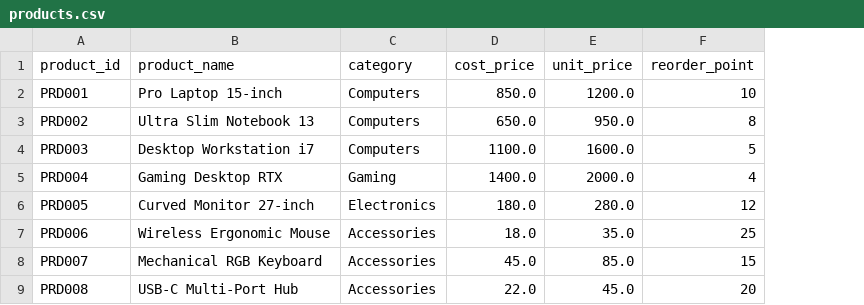
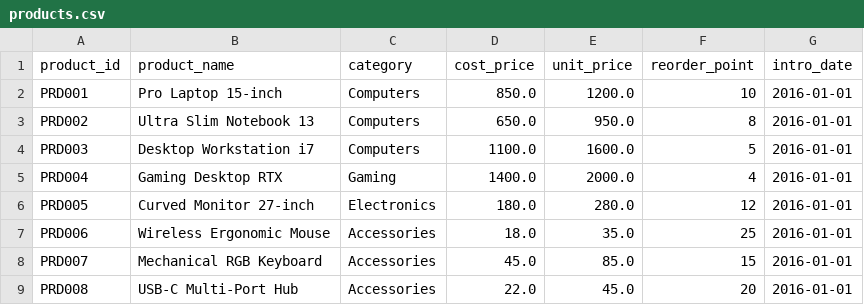
Before and after one commit to puliujwal143/Retail---Sales-and-Inventory-Copilot, a CSV file: data/products.csv, drawn as a sheet; only a part is shown; the diff names each change by its address in the sheet, - before the commit and + after, or states it on an @@ line.

Commit message:
feat: Extend RetailIQ to full 10-Year Historical Retail Intelligence Dataset (2016-2026) with store timelines, yearly performance breakdown, seasonality, and long-term AI Copilot reasoning

```diff
--- a/data/products.csv
+++ b/data/products.csv
+column G (intro_date), rows 2-9: all 2016-01-01
```
Also changed, not shown: data/inventory.csv, data/stores.csv, 9 other files.
